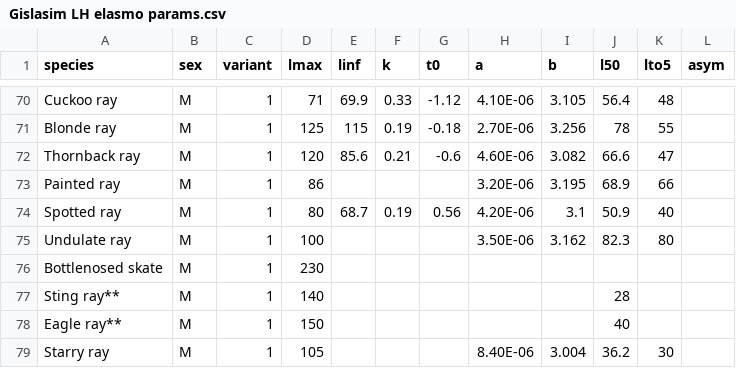
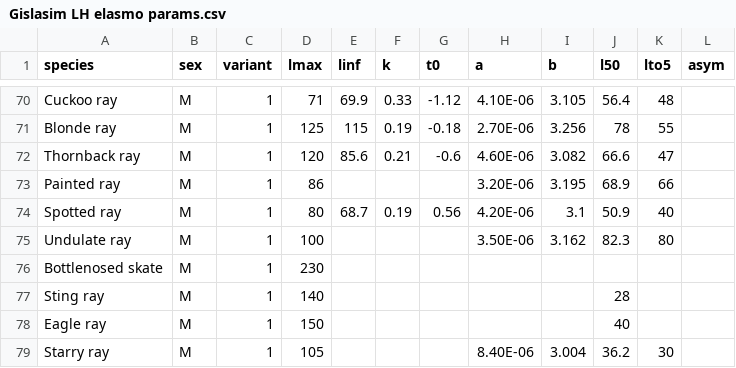
Before and after one commit to iagomosqueira/m1205, a CSV file: gislaSim/ERA_PSA/Gislasim LH elasmo params.csv, drawn as a sheet; only a part is shown, gaps mark what is left out; the diff covers the shown part only.

```diff
--- a/gislaSim/ERA_PSA/Gislasim LH elasmo params.csv
+++ b/gislaSim/ERA_PSA/Gislasim LH elasmo params.csv
@@ -76,4 +76,4 @@ Undulate ray,M,1,100,,,,3.50E-06,3.162,82.3,80,
 Bottlenosed skate ,M,1,230,,,,,,,,
-Sting ray**,M,1,140,,,,,,28,,
-Eagle ray**,M,1,150,,,,,,40,,
+Sting ray,M,1,140,,,,,,28,,
+Eagle ray,M,1,150,,,,,,40,,
 Starry ray,M,1,105,,,,8.40E-06,3.004,36.2,30,
```
Also changed, not shown: 16 edited cells elsewhere in this file, 4 other files.
